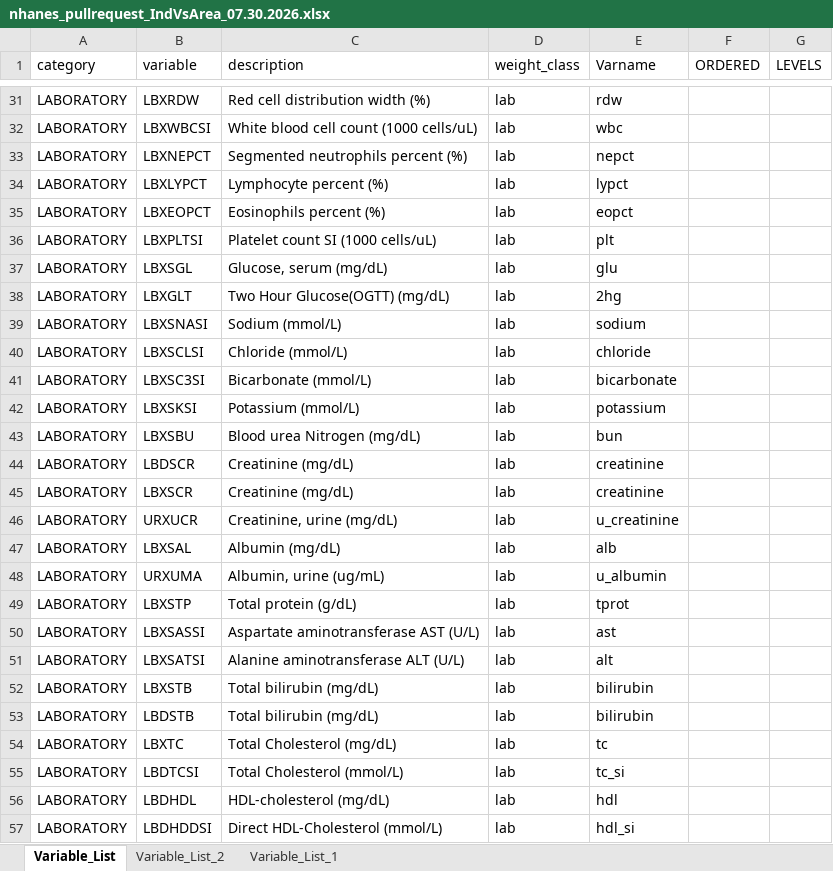
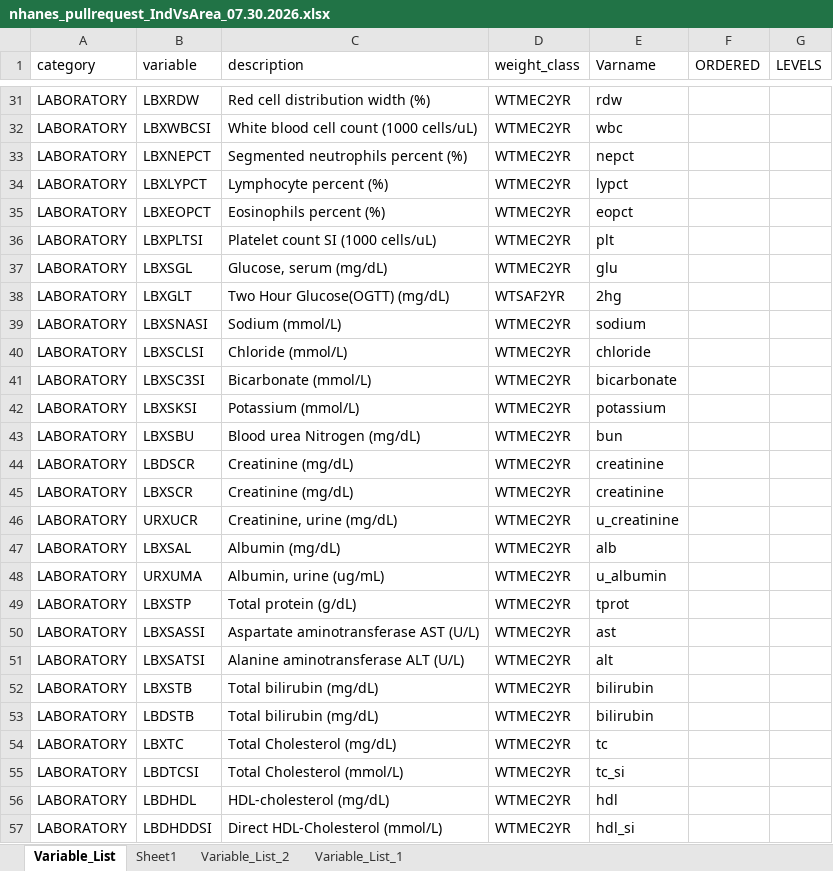
Before and after one commit to julieeg/nhanes_area_ses, an Excel workbook: run/nhanes_pullrequest_IndVsArea_07.30.2026.xlsx, sheet Variable_List, drawn as a sheet; only a part is shown, gaps mark what is left out; values as stored, in another font and other column widths than the file's, no borders; the diff covers the shown part only; the diff names each change by its address in the sheet, - before the commit and + after, or states it on an @@ line.

Commit message:
First commit - build nhanes weights

```diff
--- a/run/nhanes_pullrequest_IndVsArea_07.30.2026.xlsx (sheet Variable_List)
+++ b/run/nhanes_pullrequest_IndVsArea_07.30.2026.xlsx (sheet Variable_List)
+sheet tab: Sheet1
-D31:D37 (weight_class): lab
+D31:D37 (weight_class): WTMEC2YR
-D38 (weight_class): lab
+D38 (weight_class): WTSAF2YR
-D39:D57 (weight_class): lab
+D39:D57 (weight_class): WTMEC2YR
```
Also changed, not shown: 13 added rows and 261 edited cells elsewhere in this sheet, 2 other files.
